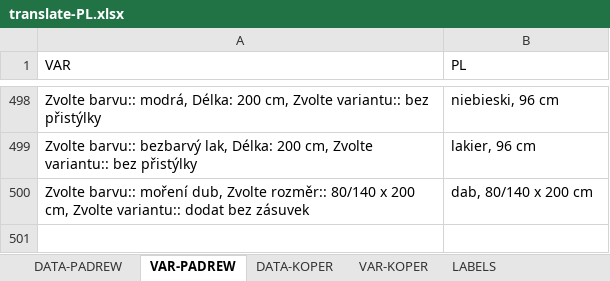
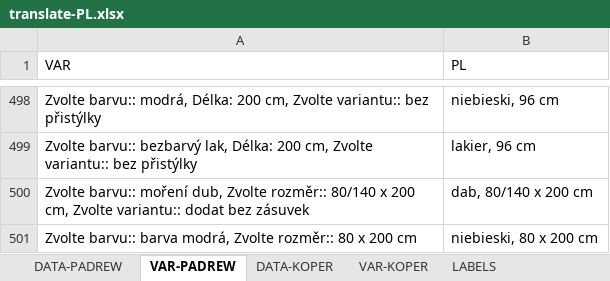
Before and after one commit to xaxamagyar/padrew-objednavka, an Excel workbook: translate-PL.xlsx, sheet VAR-PADREW, drawn as a sheet; only a part is shown, gaps mark what is left out; values as stored, in another font and other column widths than the file's, no borders; the diff names each change by its address in the sheet, - before the commit and + after, or states it on an @@ line.

Commit message:
Automatická aktualizace překladové databáze z webové aplikace

```diff
--- a/translate-PL.xlsx (sheet VAR-PADREW)
+++ b/translate-PL.xlsx (sheet VAR-PADREW)
+row 501: Zvolte barvu:: barva modrá, Zvolte rozměr:: 80 x 200 cm | niebieski, 80 x 200 cm
```
